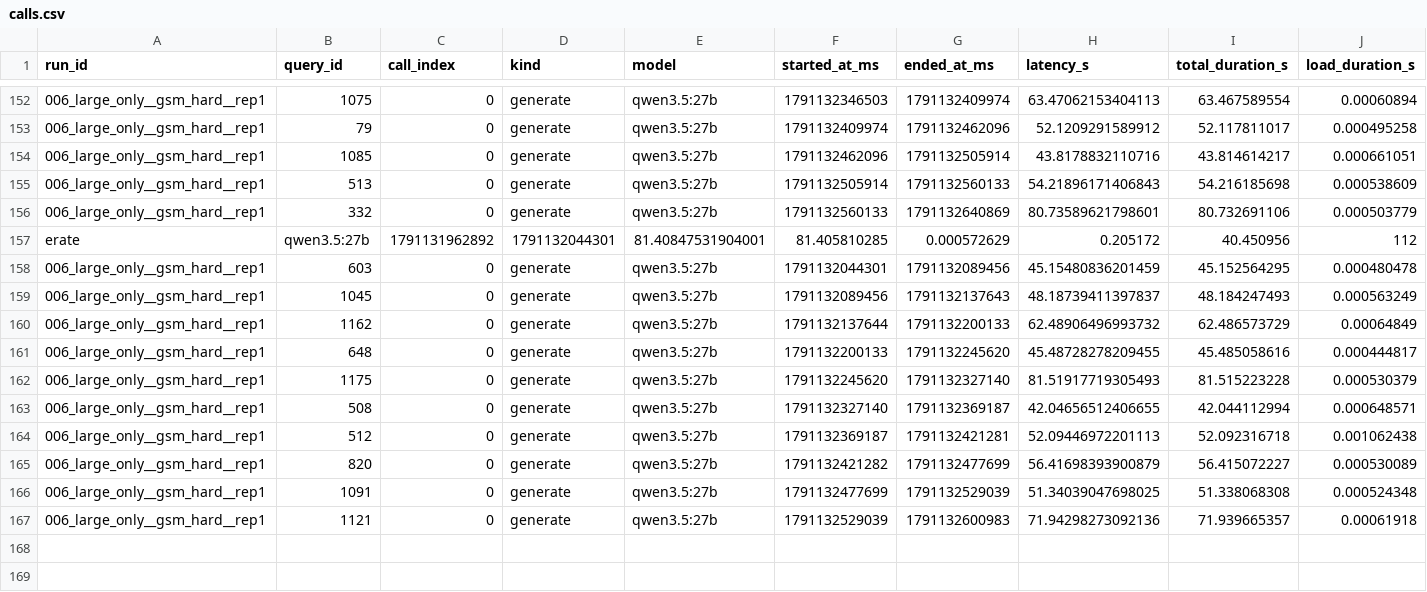
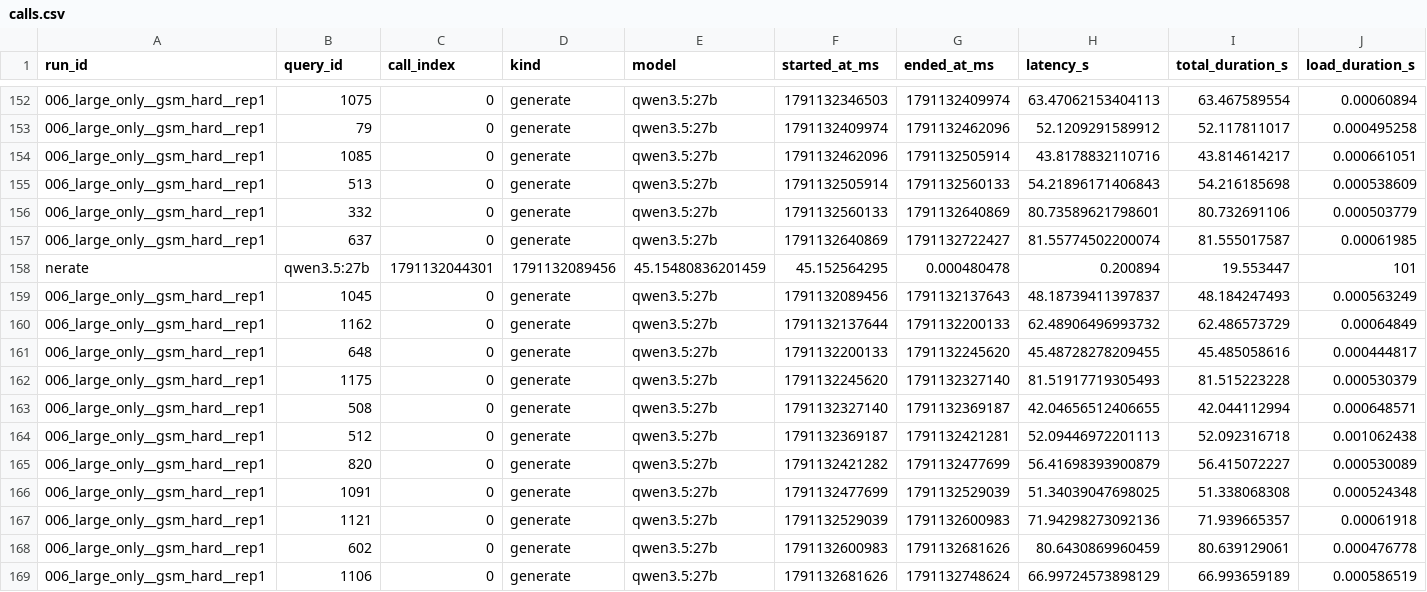
Before and after one commit to MJLiiii/GreenLabTeamX, a CSV file: results/calibration/006_large_only__gsm_hard__rep1/calls.csv, drawn as a sheet; only a part is shown, gaps mark what is left out; removed rows and columns are numbered as before the commit, all else as after; rows hold the shown columns only; the diff covers the shown part only; the diff names each change by its address in the sheet, - before the commit and + after, or states it on an @@ line.

```diff
--- a/results/calibration/006_large_only__gsm_hard__rep1/calls.csv
+++ b/results/calibration/006_large_only__gsm_hard__rep1/calls.csv
+row 157: 006_large_only__gsm_hard__rep1 | 637 | 0 | generate | qwen3.5:27b | 1791132640869 | 1791132722427 | 81.55774502200074 | 81.555017587 | 0.00061985
-A158 (run_id): erate
+A158 (run_id): nerate
-C158 (call_index): 1791131962892
+C158 (call_index): 1791132044301
-D158 (kind): 1791132044301
+D158 (kind): 1791132089456
-E158 (model): 81.40847531904001
+E158 (model): 45.15480836201459
-F158 (started_at_ms): 81.405810285
+F158 (started_at_ms): 45.152564295
-G158 (ended_at_ms): 0.000572629
+G158 (ended_at_ms): 0.000480478
-H158 (latency_s): 0.205172
+H158 (latency_s): 0.200894
-I158 (total_duration_s): 40.450956
+I158 (total_duration_s): 19.553447
-J158 (load_duration_s): 112
+J158 (load_duration_s): 101
-row 158: 006_large_only__gsm_hard__rep1 | 603 | 0 | generate | qwen3.5:27b | 1791132044301 | 1791132089456 | 45.15480836201459 | 45.152564295 | 0.000480478
+row 168: 006_large_only__gsm_hard__rep1 | 602 | 0 | generate | qwen3.5:27b | 1791132600983 | 1791132681626 | 80.6430869960459 | 80.639129061 | 0.000476778
+row 169: 006_large_only__gsm_hard__rep1 | 1106 | 0 | generate | qwen3.5:27b | 1791132681626 | 1791132748624 | 66.99724573898129 | 66.993659189 | 0.000586519
```
Also changed, not shown: 7 edited cells elsewhere in this file, results/calibration/006_large_only__gsm_hard__rep1/queries.csv.
